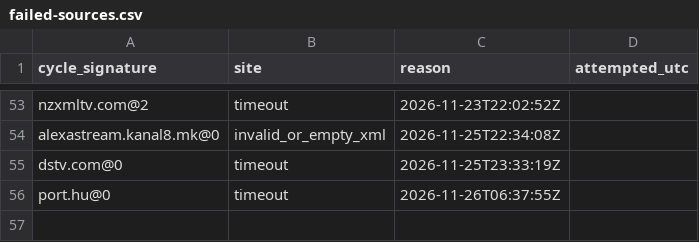
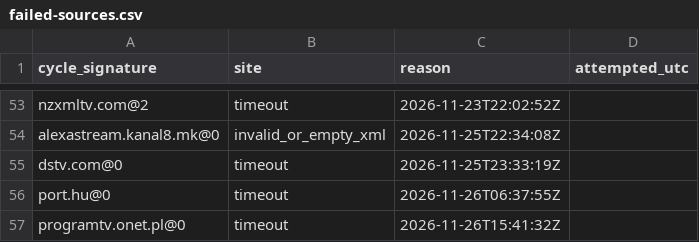
Before and after one commit to txtFn/my-iptv-epg, a CSV file: work/failed-sources.csv, drawn as a sheet; only a part is shown, gaps mark what is left out; the diff names each change by its address in the sheet, - before the commit and + after, or states it on an @@ line.

```diff
--- a/work/failed-sources.csv
+++ b/work/failed-sources.csv
+row 57: programtv.onet.pl@0 | timeout | 2026-11-26T15:41:32Z
```
Also changed, not shown: 1 other file.
